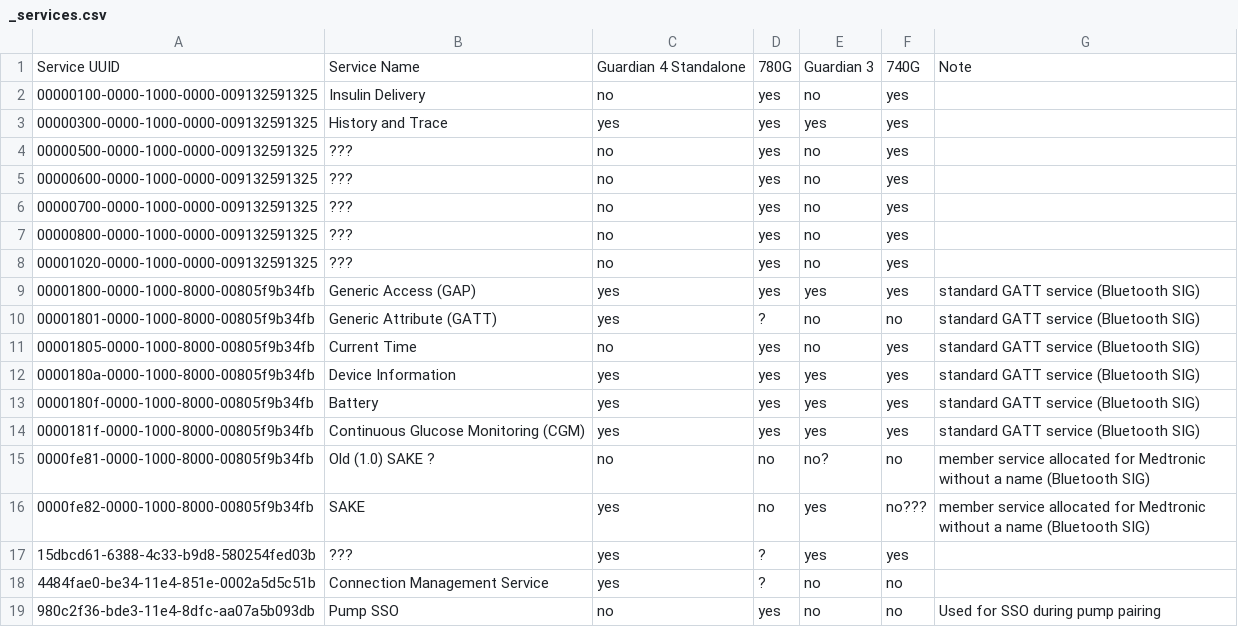
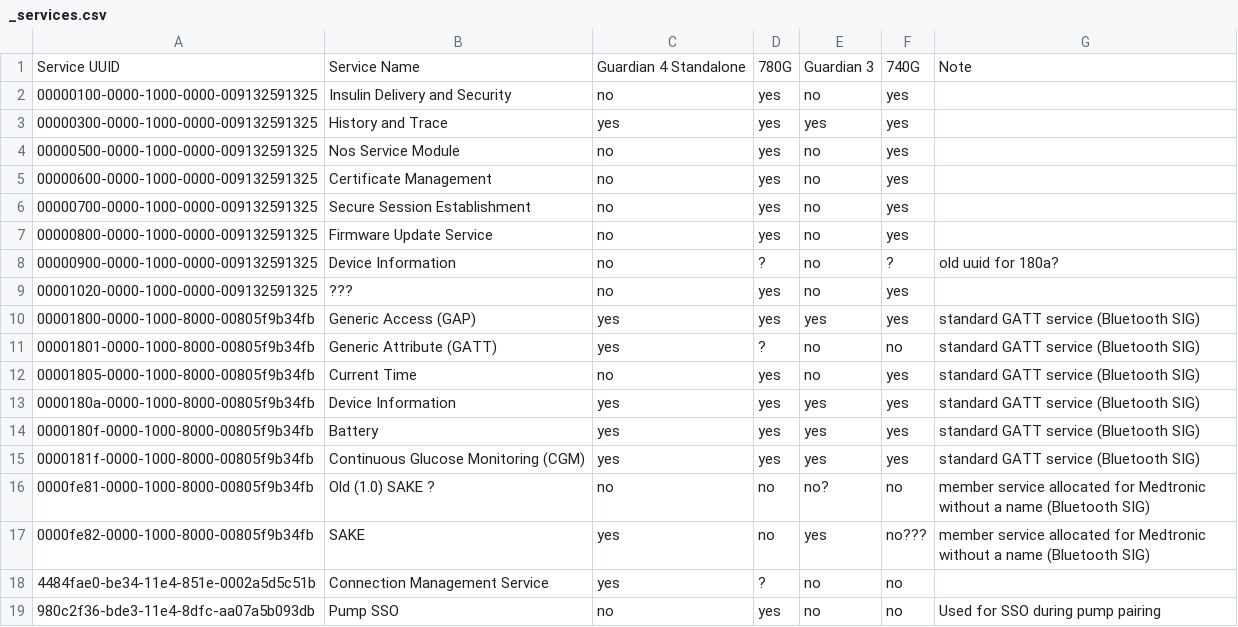
Before and after one commit to palmarci/OpenGuardian, a CSV file: data/com_matrix/_services.csv, drawn as a sheet.

Commit message:
ComMatrix: adding fota app's services

```diff
--- a/data/com_matrix/_services.csv
+++ b/data/com_matrix/_services.csv
@@ -1,8 +1,9 @@
 Service UUID,Service Name,Guardian 4 Standalone,780G,Guardian 3,740G,Note
-00000100-0000-1000-0000-009132591325,Insulin Delivery,no,yes,no,yes,
+00000100-0000-1000-0000-009132591325,Insulin Delivery and Security,no,yes,no,yes,
 00000300-0000-1000-0000-009132591325,History and Trace,yes,yes,yes,yes,
-00000500-0000-1000-0000-009132591325,???,no,yes,no,yes,
-00000600-0000-1000-0000-009132591325,???,no,yes,no,yes,
-00000700-0000-1000-0000-009132591325,???,no,yes,no,yes,
-00000800-0000-1000-0000-009132591325,???,no,yes,no,yes,
+00000500-0000-1000-0000-009132591325,Nos Service Module,no,yes,no,yes,
+00000600-0000-1000-0000-009132591325,Certificate Management,no,yes,no,yes,
+00000700-0000-1000-0000-009132591325,Secure Session Establishment,no,yes,no,yes,
+00000800-0000-1000-0000-009132591325,Firmware Update Service,no,yes,no,yes,
+00000900-0000-1000-0000-009132591325,Device Information,no,?,no,?,old uuid for 180a?
 00001020-0000-1000-0000-009132591325,???,no,yes,no,yes,
@@ -16,3 +17,2 @@ Service UUID,Service Name,Guardian 4 Standalone,780G,Guardian 3,740G,Note
 0000fe82-0000-1000-8000-00805f9b34fb,SAKE,yes,no,yes,no???,member service allocated for Medtronic without a name (Bluetooth SIG)
-15dbcd61-6388-4c33-b9d8-580254fed03b,???,yes,?,yes,yes,
 4484fae0-be34-11e4-851e-0002a5d5c51b,Connection Management Service,yes,?,no,no,
```
Also changed, not shown: data/com_matrix/cgm.csv, data/com_matrix/generic_access.csv, 8 other files.
